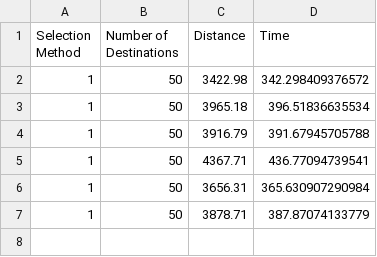
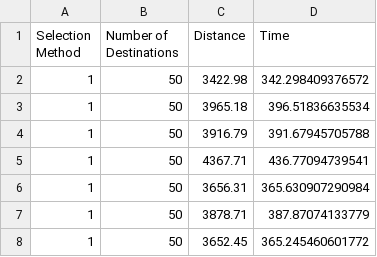
Before and after one commit to HongJooWon/ParcelDelivery, a CSV file: results/record.csv, drawn as a sheet.

```diff
--- a/results/record.csv
+++ b/results/record.csv
@@ -7 +7,2 @@ Selection Method, Number of Destinations, Distance, Time
 1, 50, 3878.71, 387.87074133779
+1, 50, 3652.45, 365.245460601772
```
Also changed, not shown: 7 other files.
